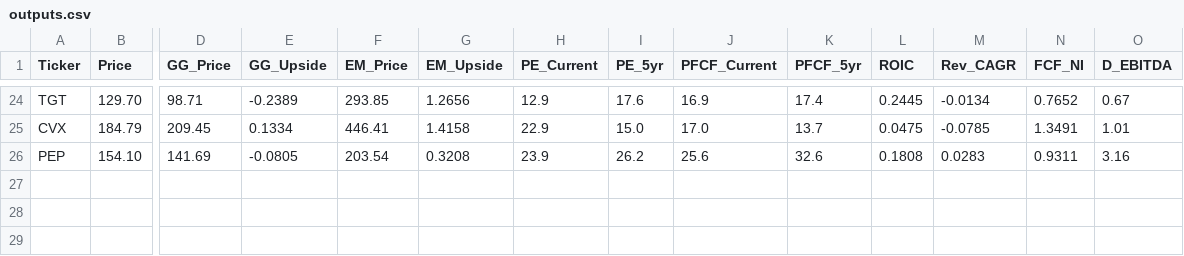
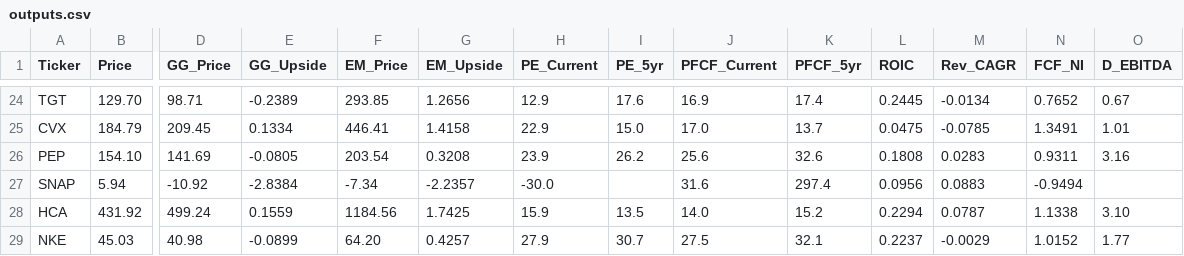
Before and after one commit to jaysang2908/Investment-Automation, a CSV file: outputs.csv, drawn as a sheet; only a part is shown, gaps mark what is left out; rows hold the shown columns only; the diff names each change by its address in the sheet, - before the commit and + after, or states it on an @@ line.

Commit message:
Daily discovery (2026-04-29): SNAP, HCA, NKE
Auto-generated 3 report(s) via daily_discovery.py

```diff
--- a/outputs.csv
+++ b/outputs.csv
+row 27: SNAP | 5.94 | -10.92 | -2.8384 | -7.34 | -2.2357 | -30.0 |  | 31.6 | 297.4 | 0.0956 | 0.0883 | -0.9494
+row 28: HCA | 431.92 | 499.24 | 0.1559 | 1184.56 | 1.7425 | 15.9 | 13.5 | 14.0 | 15.2 | 0.2294 | 0.0787 | 1.1338 | 3.10
+row 29: NKE | 45.03 | 40.98 | -0.0899 | 64.20 | 0.4257 | 27.9 | 30.7 | 27.5 | 32.1 | 0.2237 | -0.0029 | 1.0152 | 1.77
```
Also changed, not shown: 4 other files.
